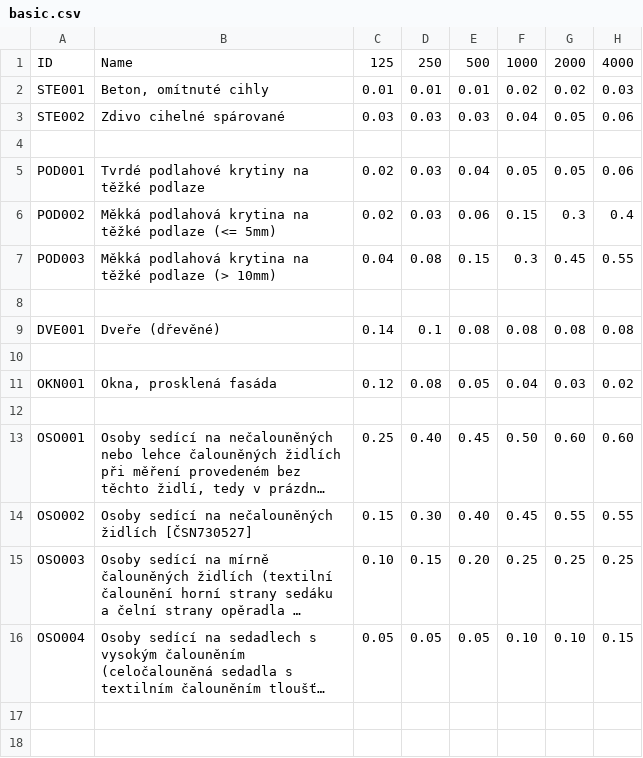
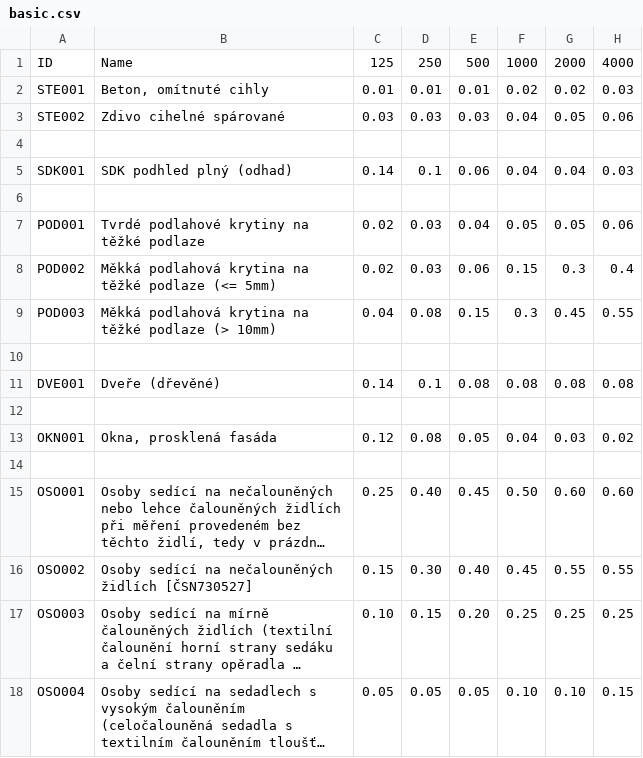
Before and after one commit to vyhyb/sapyne, a CSV file: sapyne/library/basic.csv, drawn as a sheet; long unchanged cells end in …; the diff names each change by its address in the sheet, - before the commit and + after, or states it on an @@ line.

```diff
--- a/sapyne/library/basic.csv
+++ b/sapyne/library/basic.csv
+row 5: SDK001 | SDK podhled plný (odhad) | 0.14 | 0.1 | 0.06 | 0.04 | 0.04 | 0.03
+row 6: (empty)
```
Also changed, not shown: sapyne/library/objects.csv, 3 other files.
